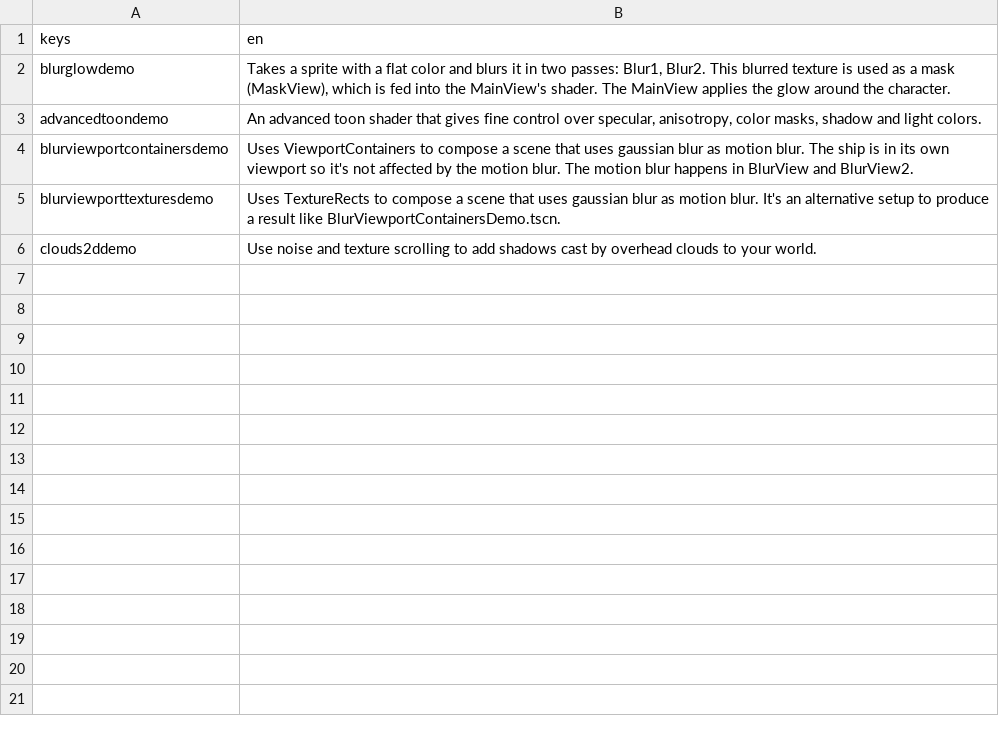
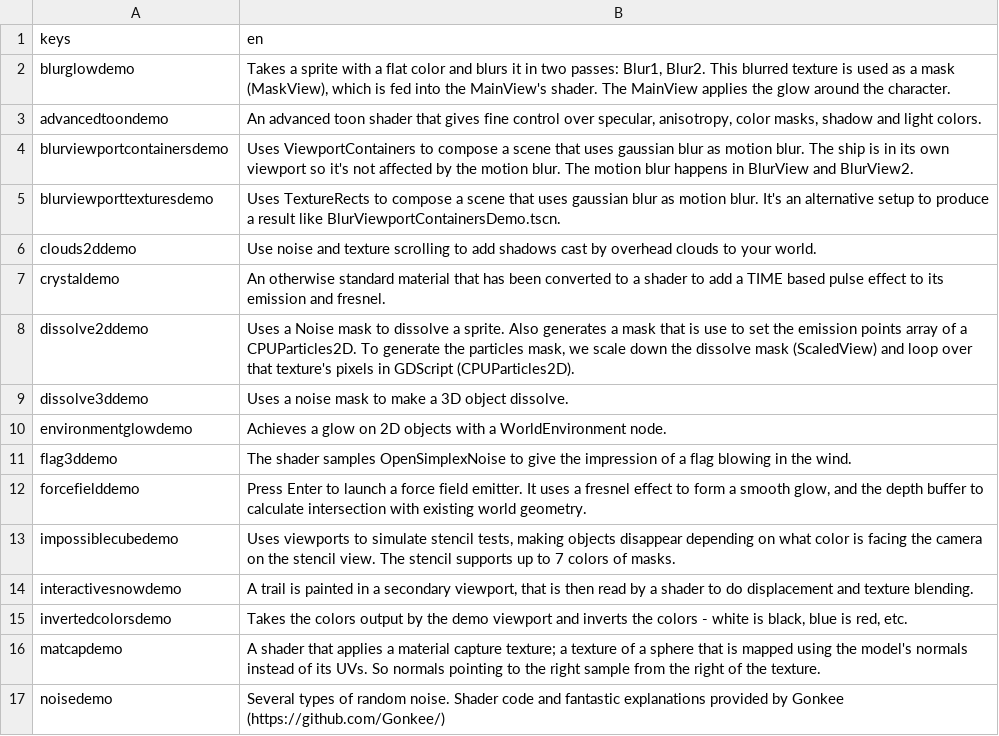
Before and after one commit to gdquest-demos/godot-shaders, a CSV file: godot/Demos/labels/demo_labels.csv, drawn as a sheet.

```diff
--- a/godot/Demos/labels/demo_labels.csv
+++ b/godot/Demos/labels/demo_labels.csv
@@ -6 +6,12 @@ blurviewporttexturesdemo,Uses TextureRects to compose a scene that uses gaussian
 clouds2ddemo,Use noise and texture scrolling to add shadows cast by overhead clouds to your world.
+crystaldemo,An otherwise standard material that has been converted to a shader to add a TIME based pulse effect to its emission and fresnel.
+dissolve2ddemo,"Uses a Noise mask to dissolve a sprite. Also generates a mask that is use to set the emission points array of a CPUParticles2D. To generate the particles mask, we scale down the dissolve mask (ScaledView) and loop over that texture's pixels in GDScript (CPUParticles2D)."
+dissolve3ddemo,Uses a noise mask to make a 3D object dissolve.
+environmentglowdemo,Achieves a glow on 2D objects with a WorldEnvironment node.
+flag3ddemo,The shader samples OpenSimplexNoise to give the impression of a flag blowing in the wind.
+forcefielddemo,"Press Enter to launch a force field emitter. It uses a fresnel effect to form a smooth glow, and the depth buffer to calculate intersection with existing world geometry."
+impossiblecubedemo,"Uses viewports to simulate stencil tests, making objects disappear depending on what color is facing the camera on the stencil view. The stencil supports up to 7 colors of masks."
+interactivesnowdemo,"A trail is painted in a secondary viewport, that is then read by a shader to do displacement and texture blending."
+invertedcolorsdemo,"Takes the colors output by the demo viewport and inverts the colors - white is black, blue is red, etc."
+matcapdemo,A shader that applies a material capture texture; a texture of a sphere that is mapped using the model's normals instead of its UVs. So normals pointing to the right sample from the right of the texture.
+noisedemo,Several types of random noise. Shader code and fantastic explanations provided by Gonkee (https://github.com/Gonkee/)
```
Also changed, not shown: 12 other files.
